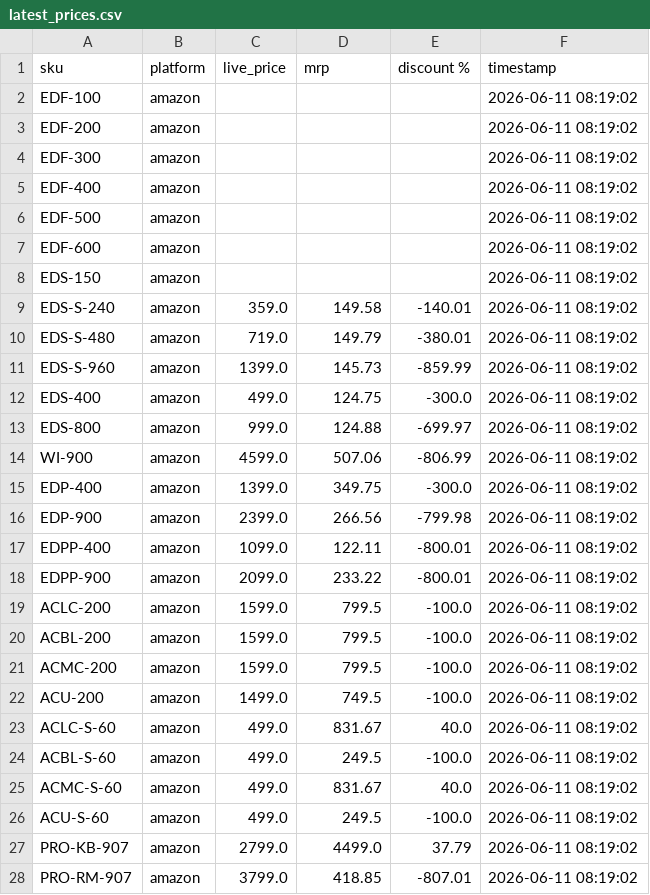
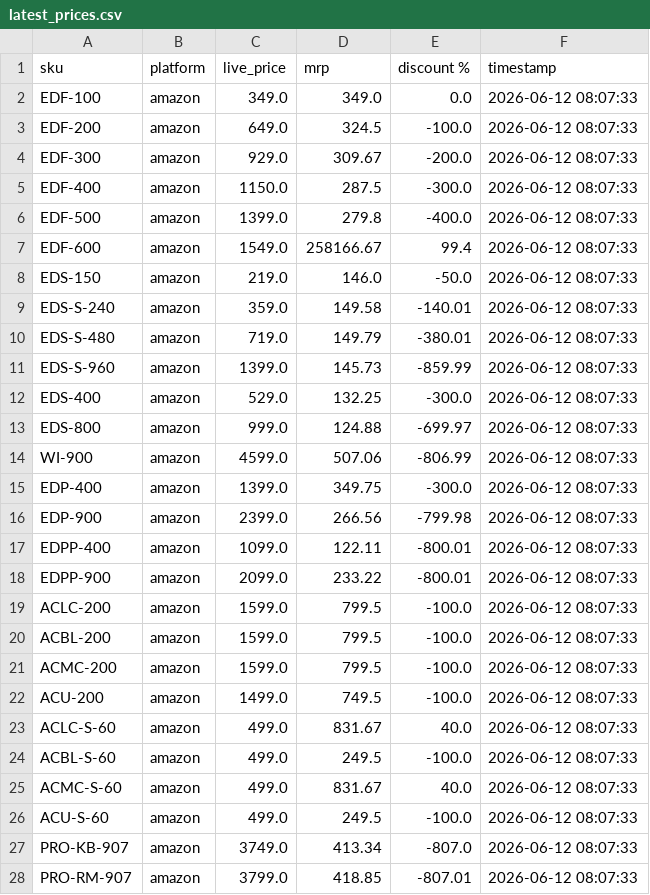
Before and after one commit to Shubham-Shigvan/price-tracker, a CSV file: latest_prices.csv, drawn as a sheet; only a part is shown; the diff covers the shown part only.

```diff
--- a/latest_prices.csv
+++ b/latest_prices.csv
@@ -1,28 +1,28 @@
 sku,platform,live_price,mrp,discount %,timestamp
-EDF-100,amazon,,,,2026-06-11 08:19:02
-EDF-200,amazon,,,,2026-06-11 08:19:02
-EDF-300,amazon,,,,2026-06-11 08:19:02
-EDF-400,amazon,,,,2026-06-11 08:19:02
-EDF-500,amazon,,,,2026-06-11 08:19:02
-EDF-600,amazon,,,,2026-06-11 08:19:02
-EDS-150,amazon,,,,2026-06-11 08:19:02
-EDS-S-240,amazon,359.0,149.58,-140.01,2026-06-11 08:19:02
-EDS-S-480,amazon,719.0,149.79,-380.01,2026-06-11 08:19:02
-EDS-S-960,amazon,1399.0,145.73,-859.99,2026-06-11 08:19:02
-EDS-400,amazon,499.0,124.75,-300.0,2026-06-11 08:19:02
-EDS-800,amazon,999.0,124.88,-699.97,2026-06-11 08:19:02
-WI-900,amazon,4599.0,507.06,-806.99,2026-06-11 08:19:02
-EDP-400,amazon,1399.0,349.75,-300.0,2026-06-11 08:19:02
-EDP-900,amazon,2399.0,266.56,-799.98,2026-06-11 08:19:02
-EDPP-400,amazon,1099.0,122.11,-800.01,2026-06-11 08:19:02
-EDPP-900,amazon,2099.0,233.22,-800.01,2026-06-11 08:19:02
-ACLC-200,amazon,1599.0,799.5,-100.0,2026-06-11 08:19:02
-ACBL-200,amazon,1599.0,799.5,-100.0,2026-06-11 08:19:02
-ACMC-200,amazon,1599.0,799.5,-100.0,2026-06-11 08:19:02
-ACU-200,amazon,1499.0,749.5,-100.0,2026-06-11 08:19:02
-ACLC-S-60,amazon,499.0,831.67,40.0,2026-06-11 08:19:02
-ACBL-S-60,amazon,499.0,249.5,-100.0,2026-06-11 08:19:02
-ACMC-S-60,amazon,499.0,831.67,40.0,2026-06-11 08:19:02
-ACU-S-60,amazon,499.0,249.5,-100.0,2026-06-11 08:19:02
-PRO-KB-907,amazon,2799.0,4499.0,37.79,2026-06-11 08:19:02
-PRO-RM-907,amazon,3799.0,418.85,-807.01,2026-06-11 08:19:02
+EDF-100,amazon,349.0,349.0,0.0,2026-06-12 08:07:33
+EDF-200,amazon,649.0,324.5,-100.0,2026-06-12 08:07:33
+EDF-300,amazon,929.0,309.67,-200.0,2026-06-12 08:07:33
+EDF-400,amazon,1150.0,287.5,-300.0,2026-06-12 08:07:33
+EDF-500,amazon,1399.0,279.8,-400.0,2026-06-12 08:07:33
+EDF-600,amazon,1549.0,258166.67,99.4,2026-06-12 08:07:33
+EDS-150,amazon,219.0,146.0,-50.0,2026-06-12 08:07:33
+EDS-S-240,amazon,359.0,149.58,-140.01,2026-06-12 08:07:33
+EDS-S-480,amazon,719.0,149.79,-380.01,2026-06-12 08:07:33
+EDS-S-960,amazon,1399.0,145.73,-859.99,2026-06-12 08:07:33
+EDS-400,amazon,529.0,132.25,-300.0,2026-06-12 08:07:33
+EDS-800,amazon,999.0,124.88,-699.97,2026-06-12 08:07:33
+WI-900,amazon,4599.0,507.06,-806.99,2026-06-12 08:07:33
+EDP-400,amazon,1399.0,349.75,-300.0,2026-06-12 08:07:33
+EDP-900,amazon,2399.0,266.56,-799.98,2026-06-12 08:07:33
+EDPP-400,amazon,1099.0,122.11,-800.01,2026-06-12 08:07:33
+EDPP-900,amazon,2099.0,233.22,-800.01,2026-06-12 08:07:33
+ACLC-200,amazon,1599.0,799.5,-100.0,2026-06-12 08:07:33
+ACBL-200,amazon,1599.0,799.5,-100.0,2026-06-12 08:07:33
+ACMC-200,amazon,1599.0,799.5,-100.0,2026-06-12 08:07:33
+ACU-200,amazon,1499.0,749.5,-100.0,2026-06-12 08:07:33
+ACLC-S-60,amazon,499.0,831.67,40.0,2026-06-12 08:07:33
+ACBL-S-60,amazon,499.0,249.5,-100.0,2026-06-12 08:07:33
+ACMC-S-60,amazon,499.0,831.67,40.0,2026-06-12 08:07:33
+ACU-S-60,amazon,499.0,249.5,-100.0,2026-06-12 08:07:33
+PRO-KB-907,amazon,3749.0,413.34,-807.0,2026-06-12 08:07:33
+PRO-RM-907,amazon,3799.0,418.85,-807.01,2026-06-12 08:07:33
```
Also changed, not shown: 16 edited cells elsewhere in this file, error_log.csv, price_history.csv.
